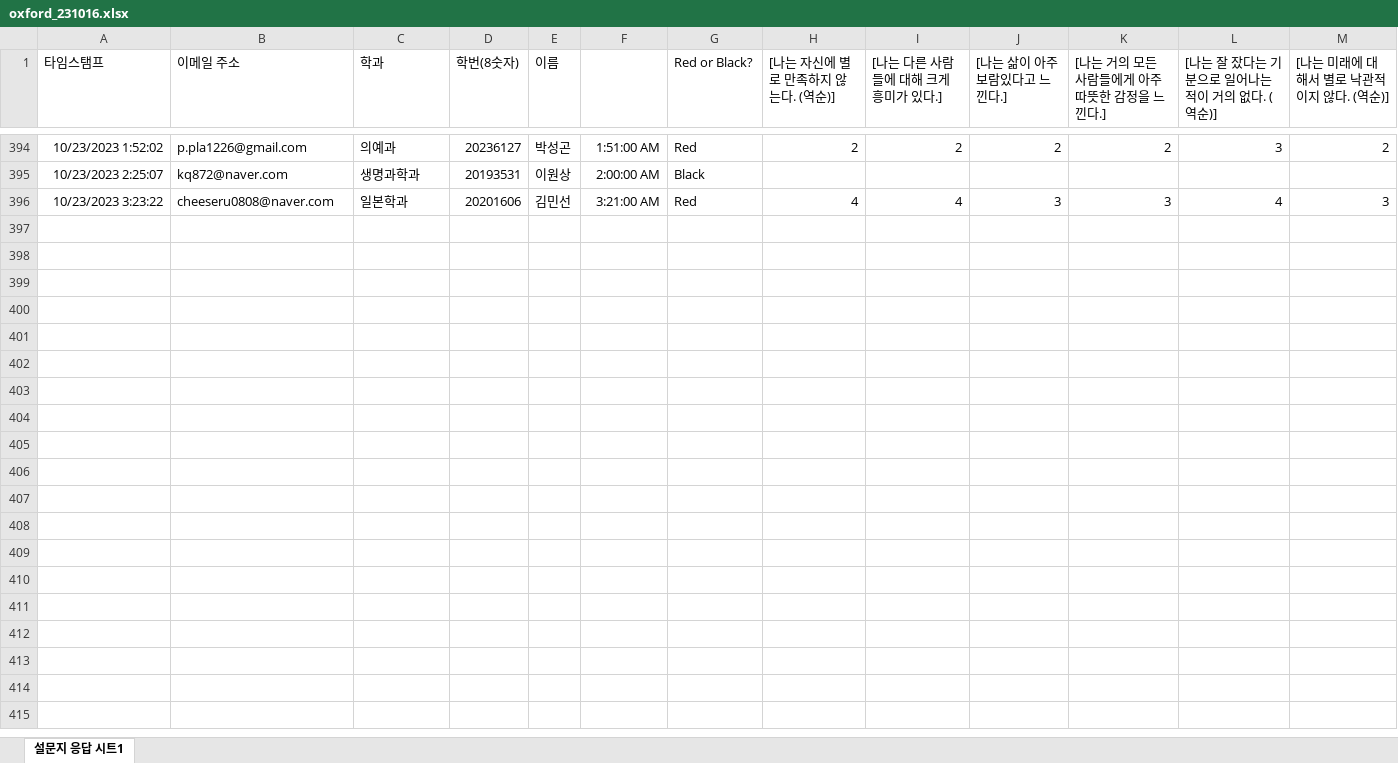
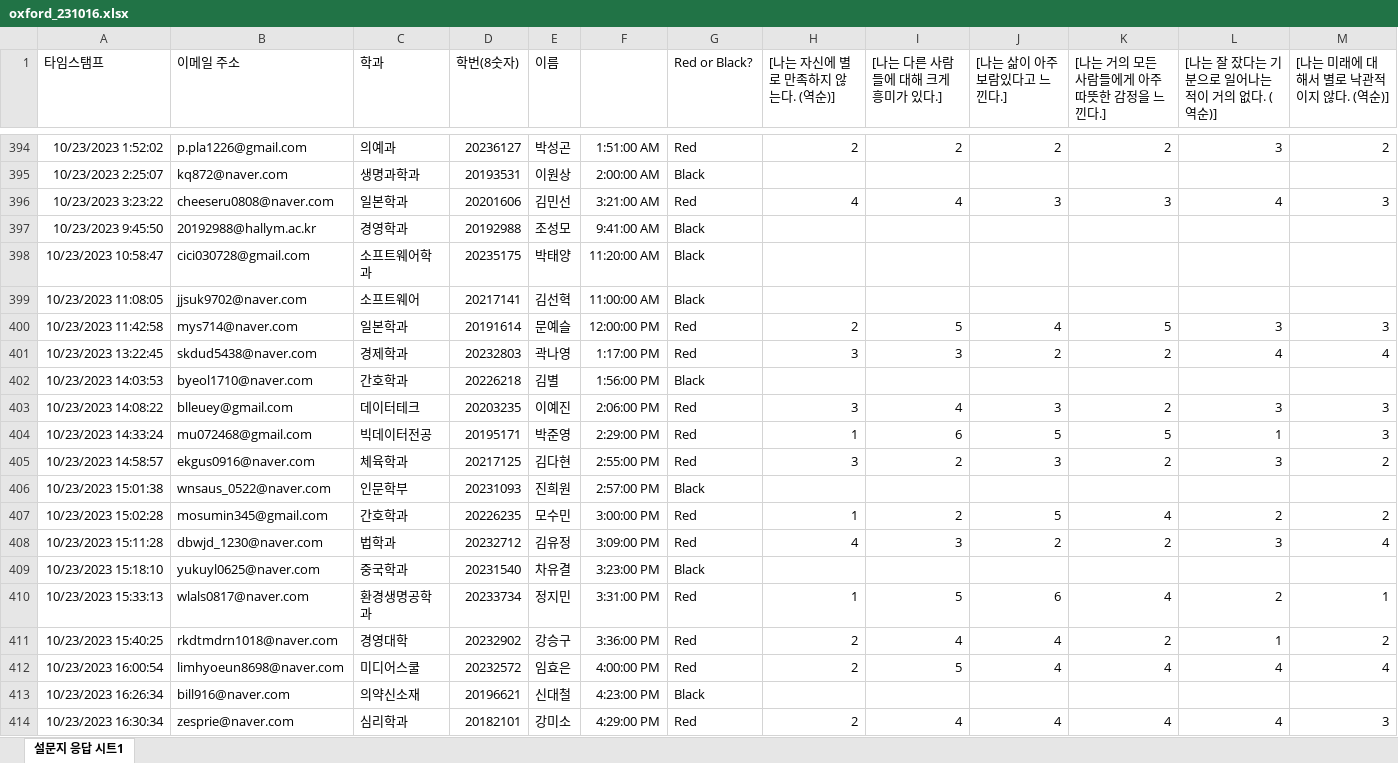
Before and after one commit to kwlee58/class202302, an Excel workbook: R/data/oxford_231016.xlsx, sheet 설문지 응답 시트1, drawn as a sheet; only a part is shown, gaps mark what is left out; values as stored, in another font and other column widths than the file's, no borders; rows hold the shown columns only; the diff covers the shown part only; the diff names each change by its address in the sheet, - before the commit and + after, or states it on an @@ line.

Commit message:
data lab added

```diff
--- a/R/data/oxford_231016.xlsx (sheet 설문지 응답 시트1)
+++ b/R/data/oxford_231016.xlsx (sheet 설문지 응답 시트1)
+row 397: 10/23/2023 9:45:50 | 20192988@hallym.ac.kr | 경영학과 | 20192988 | 조성모 | 9:41:00 AM | Black
+row 398: 10/23/2023 10:58:47 | cici030728@gmail.com | 소프트웨어학과 | 20235175 | 박태양 | 11:20:00 AM | Black
+row 399: 10/23/2023 11:08:05 | jjsuk9702@naver.com | 소프트웨어 | 20217141 | 김선혁 | 11:00:00 AM | Black
+row 400: 10/23/2023 11:42:58 | mys714@naver.com | 일본학과 | 20191614 | 문예슬 | 12:00:00 PM | Red | 2 | 5 | 4 | 5 | 3 | 3
+row 401: 10/23/2023 13:22:45 | skdud5438@naver.com | 경제학과 | 20232803 | 곽나영 | 1:17:00 PM | Red | 3 | 3 | 2 | 2 | 4 | 4
+row 402: 10/23/2023 14:03:53 | byeol1710@naver.com | 간호학과 | 20226218 | 김별 | 1:56:00 PM | Black
+row 403: 10/23/2023 14:08:22 | blleuey@gmail.com | 데이터테크 | 20203235 | 이예진 | 2:06:00 PM | Red | 3 | 4 | 3 | 2 | 3 | 3
+row 404: 10/23/2023 14:33:24 | mu072468@gmail.com | 빅데이터전공 | 20195171 | 박준영 | 2:29:00 PM | Red | 1 | 6 | 5 | 5 | 1 | 3
+row 405: 10/23/2023 14:58:57 | ekgus0916@naver.com | 체육학과 | 20217125 | 김다현 | 2:55:00 PM | Red | 3 | 2 | 3 | 2 | 3 | 2
+row 406: 10/23/2023 15:01:38 | wnsaus_0522@naver.com | 인문학부 | 20231093 | 진희원 | 2:57:00 PM | Black
+row 407: 10/23/2023 15:02:28 | mosumin345@gmail.com | 간호학과 | 20226235 | 모수민 | 3:00:00 PM | Red | 1 | 2 | 5 | 4 | 2 | 2
+row 408: 10/23/2023 15:11:28 | dbwjd_1230@naver.com | 법학과 | 20232712 | 김유정 | 3:09:00 PM | Red | 4 | 3 | 2 | 2 | 3 | 4
+row 409: 10/23/2023 15:18:10 | yukuyl0625@naver.com | 중국학과 | 20231540 | 차유결 | 3:23:00 PM | Black
+row 410: 10/23/2023 15:33:13 | wlals0817@naver.com | 환경생명공학과 | 20233734 | 정지민 | 3:31:00 PM | Red | 1 | 5 | 6 | 4 | 2 | 1
+row 411: 10/23/2023 15:40:25 | rkdtmdrn1018@naver.com | 경영대학 | 20232902 | 강승구 | 3:36:00 PM | Red | 2 | 4 | 4 | 2 | 1 | 2
+row 412: 10/23/2023 16:00:54 | limhyoeun8698@naver.com | 미디어스쿨 | 20232572 | 임효은 | 4:00:00 PM | Red | 2 | 5 | 4 | 4 | 4 | 4
+row 413: 10/23/2023 16:26:34 | bill916@naver.com | 의약신소재 | 20196621 | 신대철 | 4:23:00 PM | Black
+row 414: 10/23/2023 16:30:34 | zesprie@naver.com | 심리학과 | 20182101 | 강미소 | 4:29:00 PM | Red | 2 | 4 | 4 | 4 | 4 | 3
```
Also changed, not shown: 5 added rows elsewhere in this sheet, R/data/oxford_231016_tmp.xlsx, R/data/quiz231016.xlsx, 13 other files.
